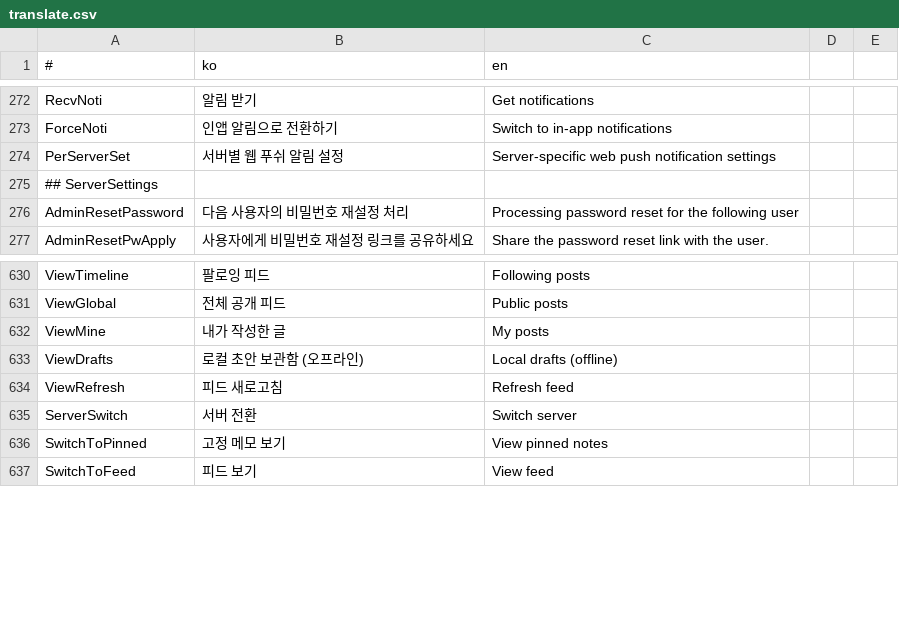
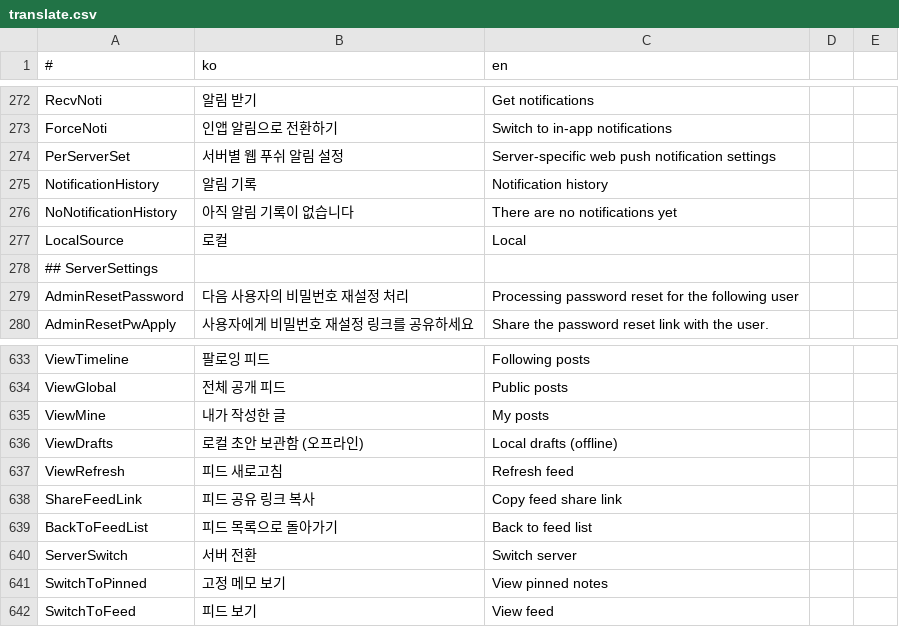
Before and after one commit to is2you2/is2you2.github.io, a CSV file: ember/translate.csv, drawn as a sheet; only a part is shown, gaps mark what is left out; the diff names each change by its address in the sheet, - before the commit and + after, or states it on an @@ line.

Commit message:
ember v1.8.1

```diff
--- a/ember/translate.csv
+++ b/ember/translate.csv
+row 275: NotificationHistory | 알림 기록 | Notification history
+row 276: NoNotificationHistory | 아직 알림 기록이 없습니다 | There are no notifications yet
+row 277: LocalSource | 로컬 | Local
+row 638: ShareFeedLink | 피드 공유 링크 복사 | Copy feed share link
+row 639: BackToFeedList | 피드 목록으로 돌아가기 | Back to feed list
```
Also changed, not shown: 24 other files.
